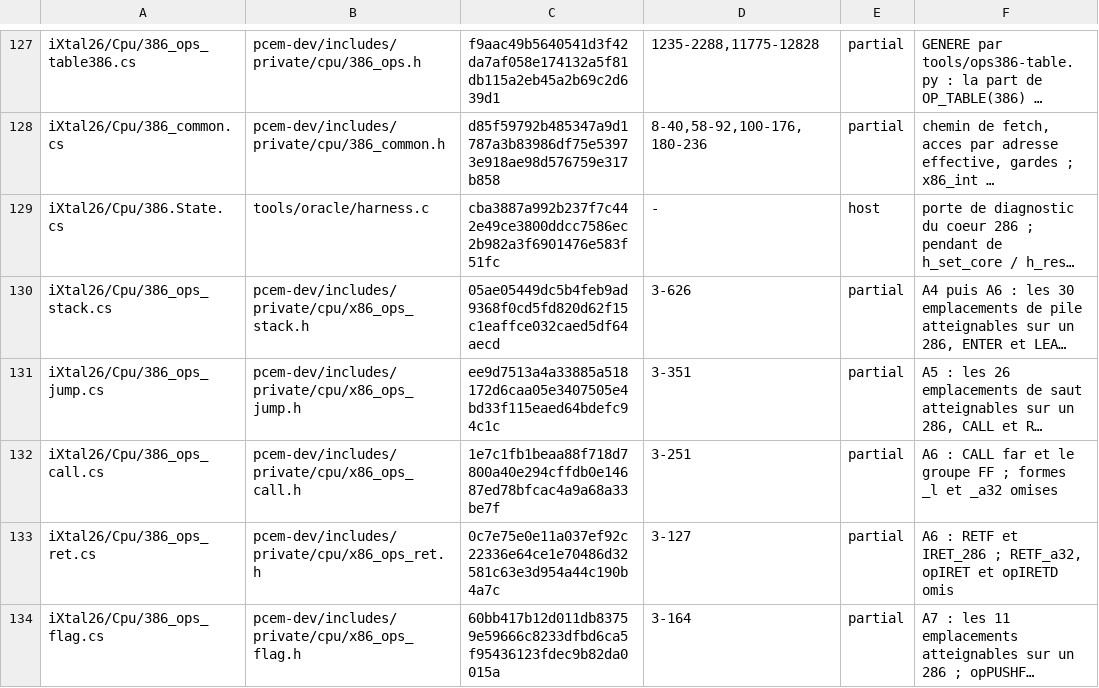
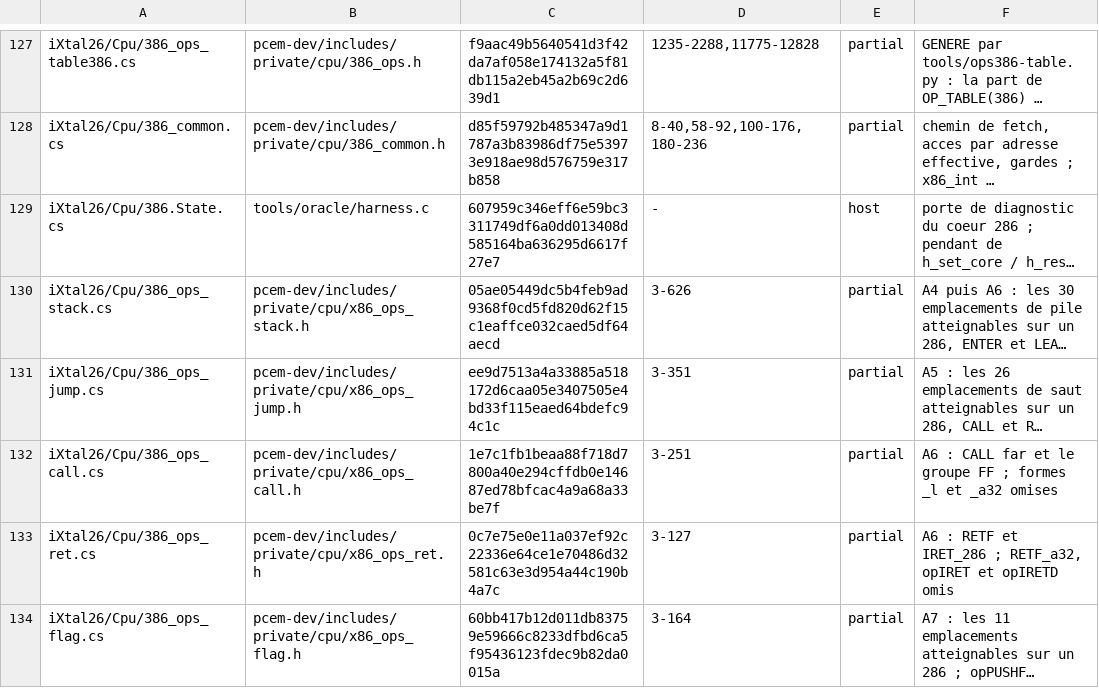
Before and after one commit to jpeloille/iXtal928, a TSV file: oracle.tsv, drawn as a sheet; only a part is shown, gaps mark what is left out; long unchanged cells end in …; the diff covers the shown part only; the diff names each change by its address in the sheet, - before the commit and + after, or states it on an @@ line.

```diff
--- a/oracle.tsv
+++ b/oracle.tsv
-C129: cba3887a992b237f7c442e49ce3800ddcc7586ec2b982a3f6901476e583f51fc
+C129: 607959c346eff6e59bc3311749df6a0dd013408d585164ba636295d6617f27e7
```
Also changed, not shown: 2 added rows and 8 edited cells elsewhere in this file, 20 other files.
